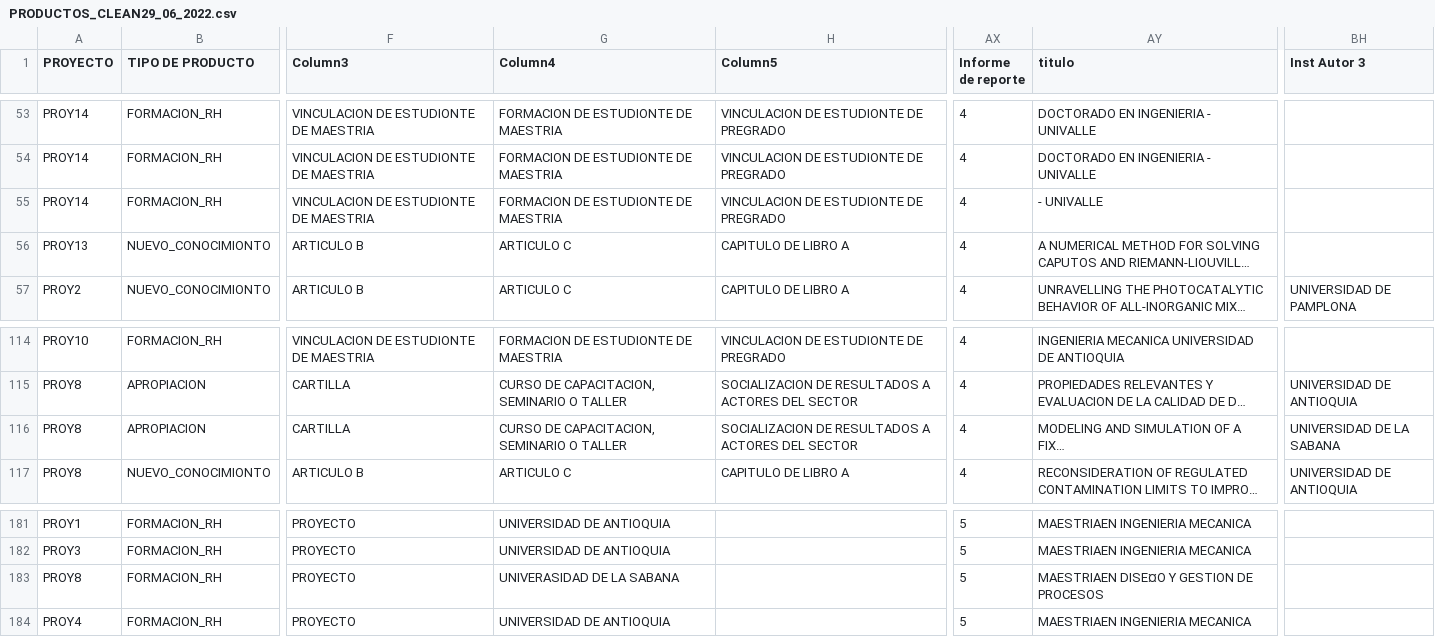
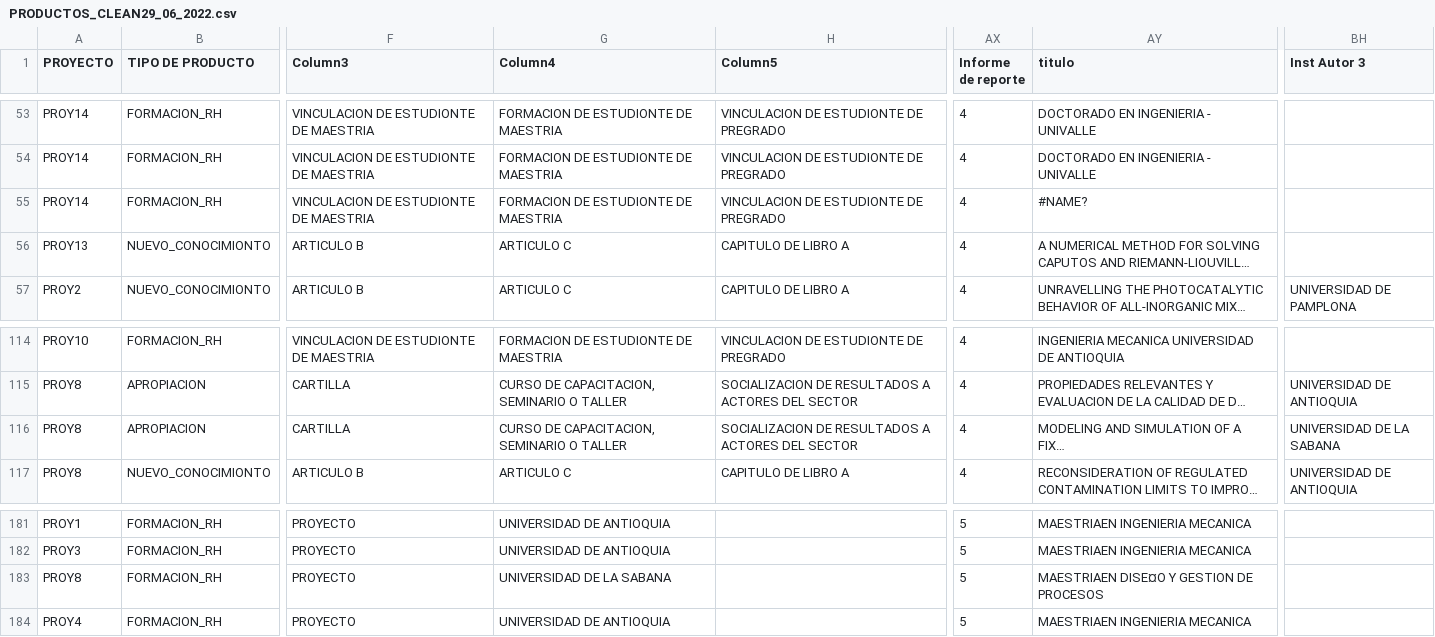
Before and after one commit to Avel1956/SENECA-NET, a CSV file: PRODUCTOS_CLEAN29_06_2022.csv, drawn as a sheet; only a part is shown, gaps mark what is left out; long unchanged cells end in …; ↵ is a line break in a cell; the diff names each change by its address in the sheet, - before the commit and + after, or states it on an @@ line.

```diff
--- a/PRODUCTOS_CLEAN29_06_2022.csv
+++ b/PRODUCTOS_CLEAN29_06_2022.csv
-AY55 (titulo): - UNIVALLE
+AY55 (titulo): #NAME?
-BH116 (Inst Autor 3): UNIVERSIDAD DE LA ↵ SABANA
+BH116 (Inst Autor 3): UNIVERSIDAD DE LA SABANA
-G183 (Column4): UNIVERASIDAD DE LA SABANA
+G183 (Column4): UNIVERSIDAD DE LA SABANA
```
Also changed, not shown: 1 other file.
